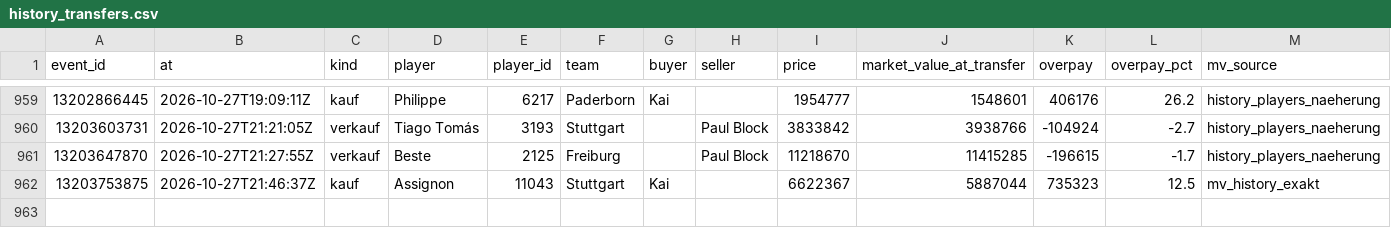
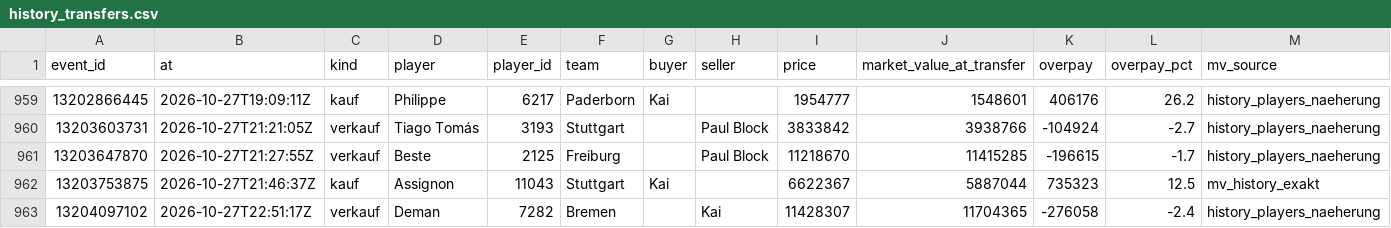
Before and after one commit to Klaudeai/feed-c95b9a6cf8, a CSV file: data/history_transfers.csv, drawn as a sheet; only a part is shown, gaps mark what is left out; the diff names each change by its address in the sheet, - before the commit and + after, or states it on an @@ line.

Commit message:
update 2026-10-27T23:01:08.678168+00:00

```diff
--- a/data/history_transfers.csv
+++ b/data/history_transfers.csv
+row 963: 13204097102 | 2026-10-27T22:51:17Z | verkauf | Deman | 7282 | Bremen |  | Kai | 11428307 | 11704365 | -276058 | -2.4 | history_players_naeherung
```
